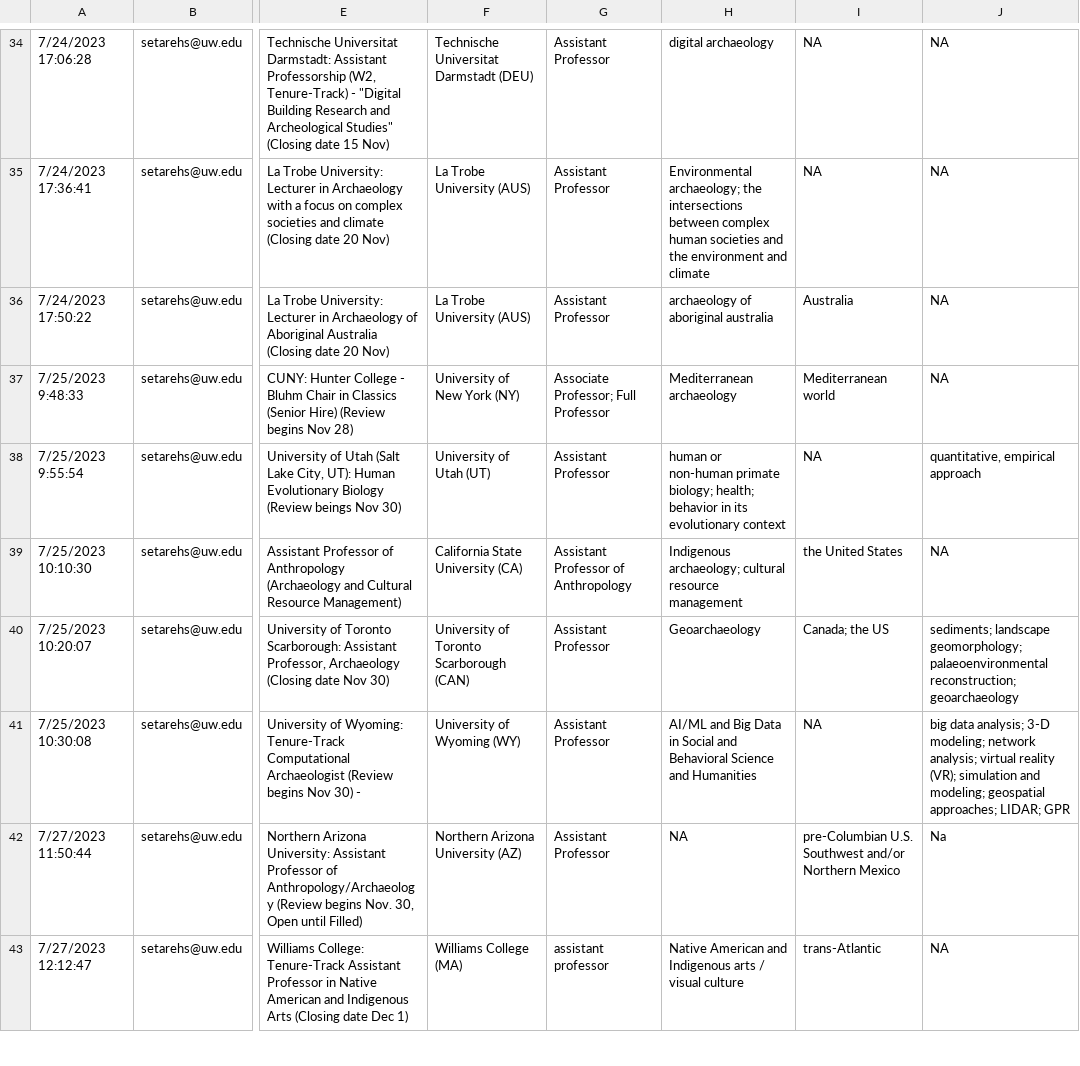
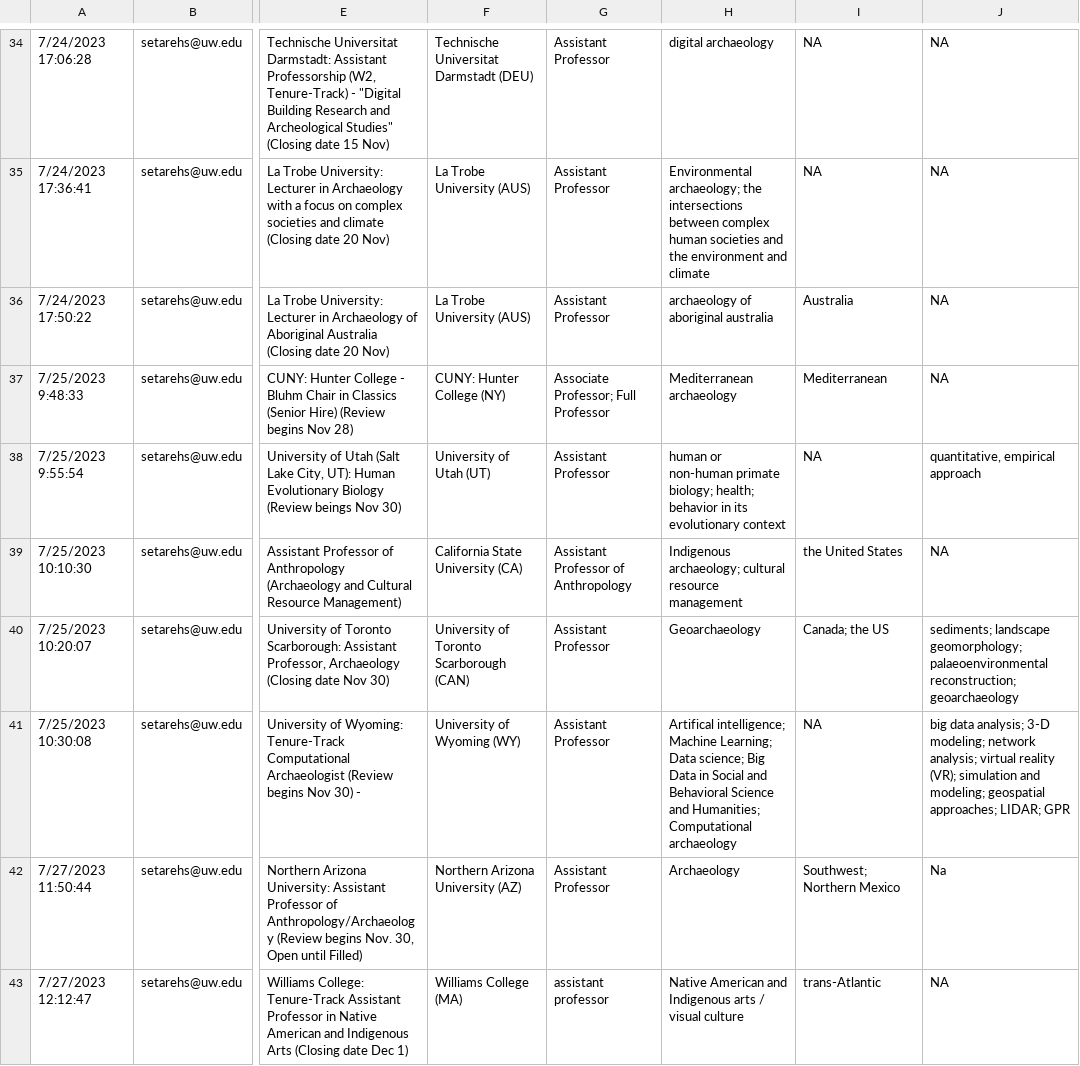
Before and after one commit to benmarwick/archyjobads, a CSV file: analysis/data/raw_data/Tenure Track Job Advertisements in Archaeology (Responses) - Form Responses 1.csv, drawn as a sheet; only a part is shown, gaps mark what is left out; the diff covers the shown part only; the diff names each change by its address in the sheet, - before the commit and + after, or states it on an @@ line.

Commit message:
update data with state abb for a few schools that were missed, redraw map

```diff
--- a/analysis/data/raw_data/Tenure Track Job Advertisements in Archaeology (Responses) - Form Responses 1.csv
+++ b/analysis/data/raw_data/Tenure Track Job Advertisements in Archaeology (Responses) - Form Responses 1.csv
-F37: University of New York (NY)
+F37: CUNY: Hunter College (NY)
-I37: Mediterranean world
+I37: Mediterranean
-H41: AI/ML and Big Data in Social and Behavioral Science and Humanities
+H41: Artifical intelligence; Machine Learning; Data science; Big Data in Social and Behavioral Science and Humanities; Computational archaeology
-H42: NA
+H42: Archaeology
-I42: pre-Columbian U.S. Southwest and/or Northern Mexico
+I42: Southwest; Northern Mexico
```
Also changed, not shown: 2 removed rows and 93 edited cells elsewhere in this file, 2 other files.
